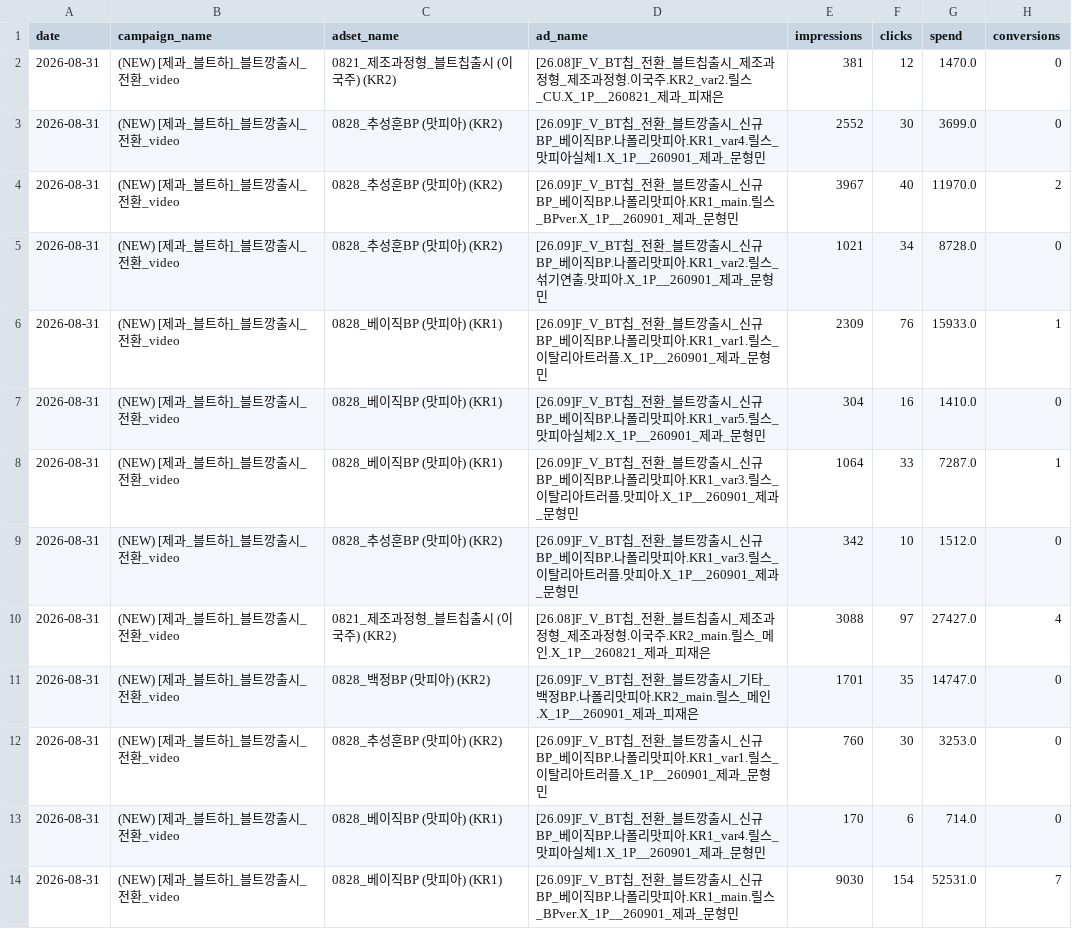
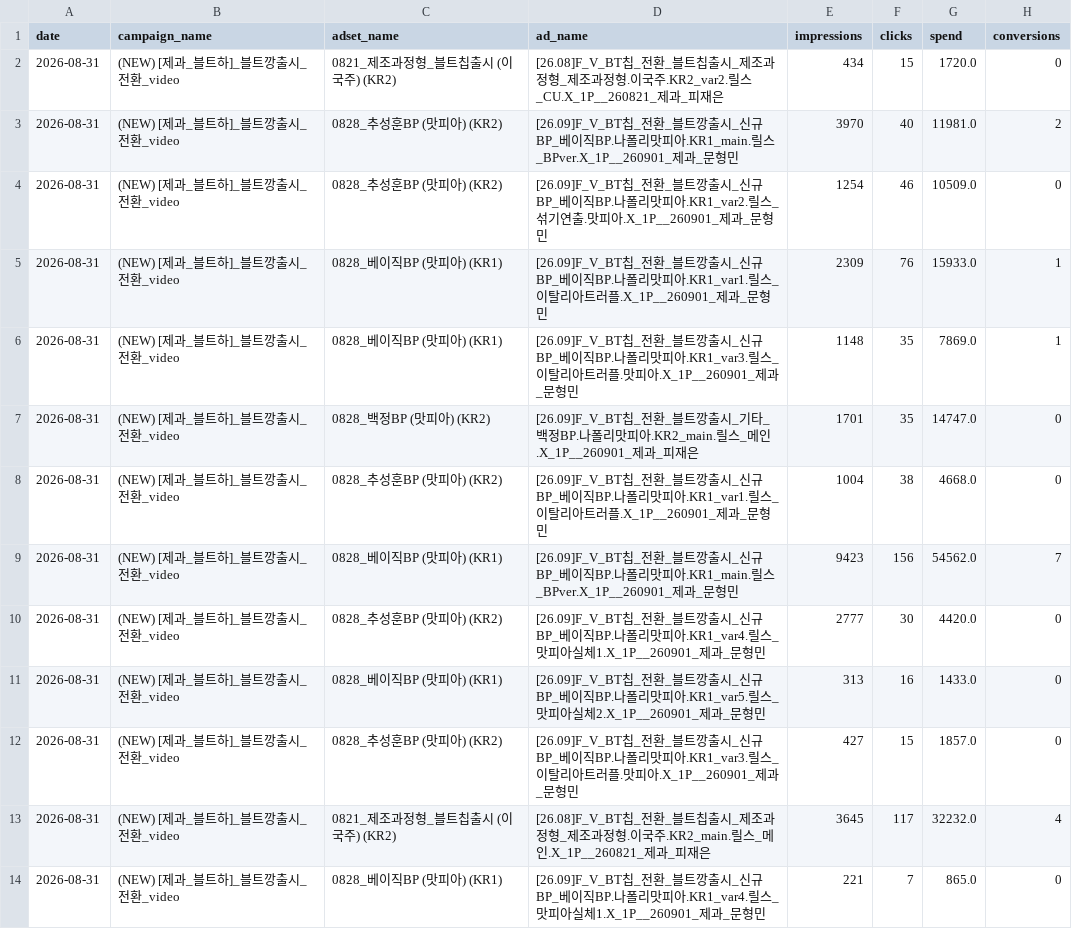
Before and after one commit to youngeun-yun/lalasweet-ad-dashboard, a CSV file: data/tiktok_raw_2026-08-31_2026-08-31.csv, drawn as a sheet.

```diff
--- a/data/tiktok_raw_2026-08-31_2026-08-31.csv
+++ b/data/tiktok_raw_2026-08-31_2026-08-31.csv
@@ -1,14 +1,14 @@
 date,campaign_name,adset_name,ad_name,impressions,clicks,spend,conversions
-2026-08-31,(NEW) [제과_블트하]_블트깡출시_전환_video,0821_제조과정형_블트칩출시 (이국주) (KR2),[26.08]F_V_BT칩_전환_블트칩출시_제조과정형_제조과정형.이국주.KR2_var2.릴스_CU.X_1P__260821_제과_피재은,381,12,1470.0,0
-2026-08-31,(NEW) [제과_블트하]_블트깡출시_전환_video,0828_추성훈BP (맛피아) (KR2),[26.09]F_V_BT칩_전환_블트깡출시_신규BP_베이직BP.나폴리맛피아.KR1_var4.릴스_맛피아실체1.X_1P__260901_제과_문형민,2552,30,3699.0,0
-2026-08-31,(NEW) [제과_블트하]_블트깡출시_전환_video,0828_추성훈BP (맛피아) (KR2),[26.09]F_V_BT칩_전환_블트깡출시_신규BP_베이직BP.나폴리맛피아.KR1_main.릴스_BPver.X_1P__260901_제과_문형민,3967,40,11970.0,2
-2026-08-31,(NEW) [제과_블트하]_블트깡출시_전환_video,0828_추성훈BP (맛피아) (KR2),[26.09]F_V_BT칩_전환_블트깡출시_신규BP_베이직BP.나폴리맛피아.KR1_var2.릴스_섞기연출.맛피아.X_1P__260901_제과_문형민,1021,34,8728.0,0
+2026-08-31,(NEW) [제과_블트하]_블트깡출시_전환_video,0821_제조과정형_블트칩출시 (이국주) (KR2),[26.08]F_V_BT칩_전환_블트칩출시_제조과정형_제조과정형.이국주.KR2_var2.릴스_CU.X_1P__260821_제과_피재은,434,15,1720.0,0
+2026-08-31,(NEW) [제과_블트하]_블트깡출시_전환_video,0828_추성훈BP (맛피아) (KR2),[26.09]F_V_BT칩_전환_블트깡출시_신규BP_베이직BP.나폴리맛피아.KR1_main.릴스_BPver.X_1P__260901_제과_문형민,3970,40,11981.0,2
+2026-08-31,(NEW) [제과_블트하]_블트깡출시_전환_video,0828_추성훈BP (맛피아) (KR2),[26.09]F_V_BT칩_전환_블트깡출시_신규BP_베이직BP.나폴리맛피아.KR1_var2.릴스_섞기연출.맛피아.X_1P__260901_제과_문형민,1254,46,10509.0,0
 2026-08-31,(NEW) [제과_블트하]_블트깡출시_전환_video,0828_베이직BP (맛피아) (KR1),[26.09]F_V_BT칩_전환_블트깡출시_신규BP_베이직BP.나폴리맛피아.KR1_var1.릴스_이탈리아트러플.X_1P__260901_제과_문형민,2309,76,15933.0,1
-2026-08-31,(NEW) [제과_블트하]_블트깡출시_전환_video,0828_베이직BP (맛피아) (KR1),[26.09]F_V_BT칩_전환_블트깡출시_신규BP_베이직BP.나폴리맛피아.KR1_var5.릴스_맛피아실체2.X_1P__260901_제과_문형민,304,16,1410.0,0
-2026-08-31,(NEW) [제과_블트하]_블트깡출시_전환_video,0828_베이직BP (맛피아) (KR1),[26.09]F_V_BT칩_전환_블트깡출시_신규BP_베이직BP.나폴리맛피아.KR1_var3.릴스_이탈리아트러플.맛피아.X_1P__260901_제과_문형민,1064,33,7287.0,1
-2026-08-31,(NEW) [제과_블트하]_블트깡출시_전환_video,0828_추성훈BP (맛피아) (KR2),[26.09]F_V_BT칩_전환_블트깡출시_신규BP_베이직BP.나폴리맛피아.KR1_var3.릴스_이탈리아트러플.맛피아.X_1P__260901_제과_문형민,342,10,1512.0,0
-2026-08-31,(NEW) [제과_블트하]_블트깡출시_전환_video,0821_제조과정형_블트칩출시 (이국주) (KR2),[26.08]F_V_BT칩_전환_블트칩출시_제조과정형_제조과정형.이국주.KR2_main.릴스_메인.X_1P__260821_제과_피재은,3088,97,27427.0,4
+2026-08-31,(NEW) [제과_블트하]_블트깡출시_전환_video,0828_베이직BP (맛피아) (KR1),[26.09]F_V_BT칩_전환_블트깡출시_신규BP_베이직BP.나폴리맛피아.KR1_var3.릴스_이탈리아트러플.맛피아.X_1P__260901_제과_문형민,1148,35,7869.0,1
 2026-08-31,(NEW) [제과_블트하]_블트깡출시_전환_video,0828_백정BP (맛피아) (KR2),[26.09]F_V_BT칩_전환_블트깡출시_기타_백정BP.나폴리맛피아.KR2_main.릴스_메인.X_1P__260901_제과_피재은,1701,35,14747.0,0
-2026-08-31,(NEW) [제과_블트하]_블트깡출시_전환_video,0828_추성훈BP (맛피아) (KR2),[26.09]F_V_BT칩_전환_블트깡출시_신규BP_베이직BP.나폴리맛피아.KR1_var1.릴스_이탈리아트러플.X_1P__260901_제과_문형민,760,30,3253.0,0
-2026-08-31,(NEW) [제과_블트하]_블트깡출시_전환_video,0828_베이직BP (맛피아) (KR1),[26.09]F_V_BT칩_전환_블트깡출시_신규BP_베이직BP.나폴리맛피아.KR1_var4.릴스_맛피아실체1.X_1P__260901_제과_문형민,170,6,714.0,0
-2026-08-31,(NEW) [제과_블트하]_블트깡출시_전환_video,0828_베이직BP (맛피아) (KR1),[26.09]F_V_BT칩_전환_블트깡출시_신규BP_베이직BP.나폴리맛피아.KR1_main.릴스_BPver.X_1P__260901_제과_문형민,9030,154,52531.0,7
+2026-08-31,(NEW) [제과_블트하]_블트깡출시_전환_video,0828_추성훈BP (맛피아) (KR2),[26.09]F_V_BT칩_전환_블트깡출시_신규BP_베이직BP.나폴리맛피아.KR1_var1.릴스_이탈리아트러플.X_1P__260901_제과_문형민,1004,38,4668.0,0
+2026-08-31,(NEW) [제과_블트하]_블트깡출시_전환_video,0828_베이직BP (맛피아) (KR1),[26.09]F_V_BT칩_전환_블트깡출시_신규BP_베이직BP.나폴리맛피아.KR1_main.릴스_BPver.X_1P__260901_제과_문형민,9423,156,54562.0,7
+2026-08-31,(NEW) [제과_블트하]_블트깡출시_전환_video,0828_추성훈BP (맛피아) (KR2),[26.09]F_V_BT칩_전환_블트깡출시_신규BP_베이직BP.나폴리맛피아.KR1_var4.릴스_맛피아실체1.X_1P__260901_제과_문형민,2777,30,4420.0,0
+2026-08-31,(NEW) [제과_블트하]_블트깡출시_전환_video,0828_베이직BP (맛피아) (KR1),[26.09]F_V_BT칩_전환_블트깡출시_신규BP_베이직BP.나폴리맛피아.KR1_var5.릴스_맛피아실체2.X_1P__260901_제과_문형민,313,16,1433.0,0
+2026-08-31,(NEW) [제과_블트하]_블트깡출시_전환_video,0828_추성훈BP (맛피아) (KR2),[26.09]F_V_BT칩_전환_블트깡출시_신규BP_베이직BP.나폴리맛피아.KR1_var3.릴스_이탈리아트러플.맛피아.X_1P__260901_제과_문형민,427,15,1857.0,0
+2026-08-31,(NEW) [제과_블트하]_블트깡출시_전환_video,0821_제조과정형_블트칩출시 (이국주) (KR2),[26.08]F_V_BT칩_전환_블트칩출시_제조과정형_제조과정형.이국주.KR2_main.릴스_메인.X_1P__260821_제과_피재은,3645,117,32232.0,4
+2026-08-31,(NEW) [제과_블트하]_블트깡출시_전환_video,0828_베이직BP (맛피아) (KR1),[26.09]F_V_BT칩_전환_블트깡출시_신규BP_베이직BP.나폴리맛피아.KR1_var4.릴스_맛피아실체1.X_1P__260901_제과_문형민,221,7,865.0,0
```
Also changed, not shown: data/meta_raw_2026-08-31_2026-08-31.csv, 2 other files.
